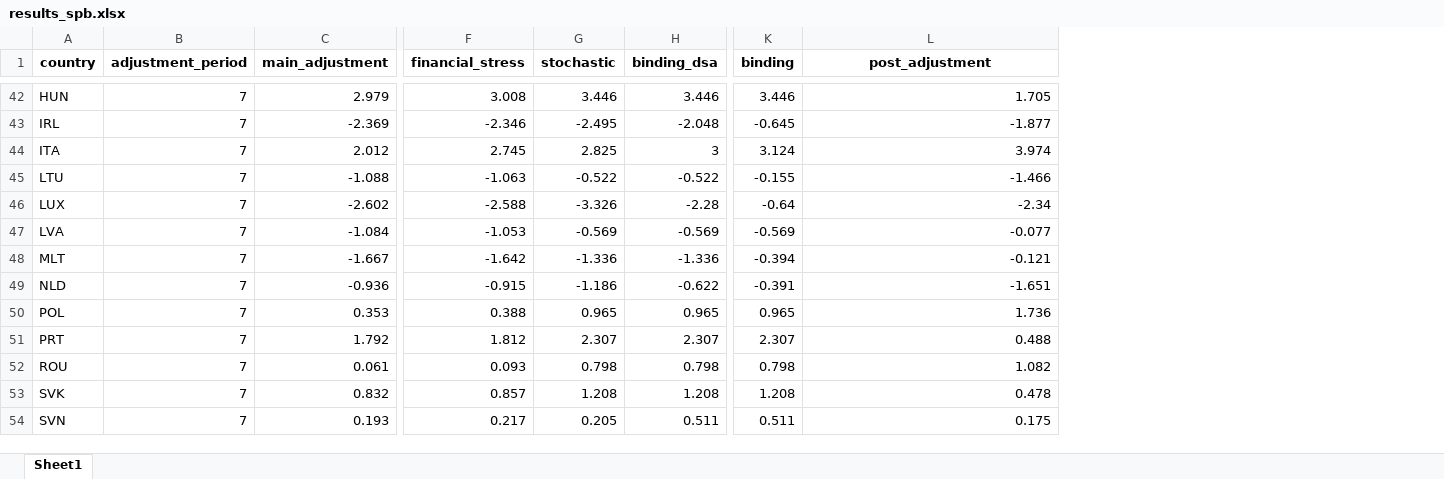
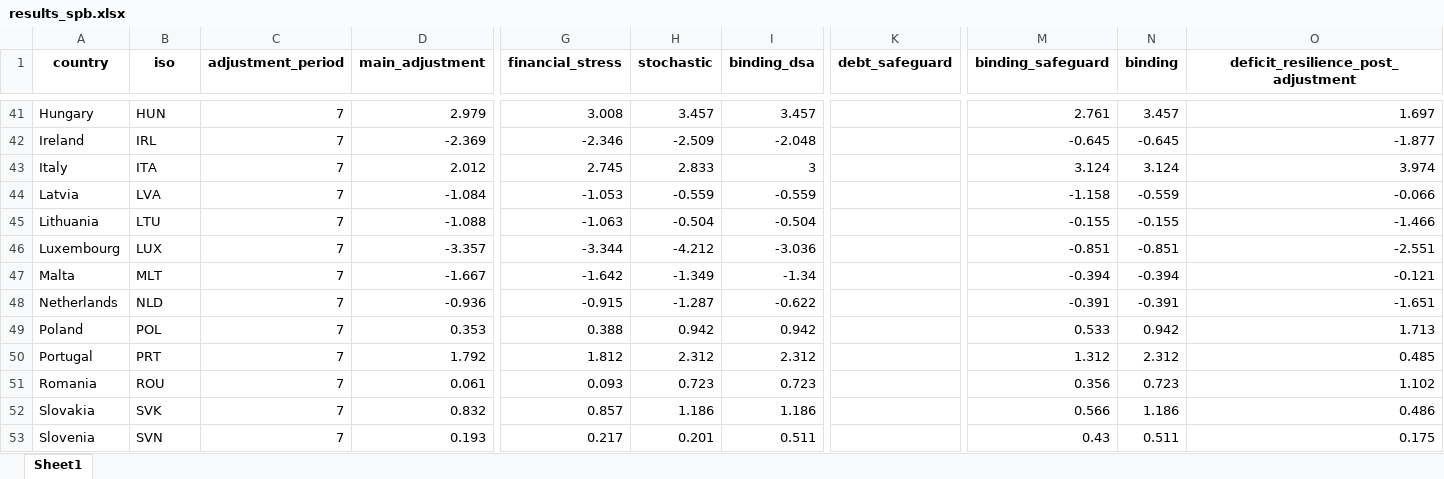
Before and after one commit to lennardwelslau/eu-debt-sustainability-analysis, an Excel workbook: latest_version/output/june_update/results_spb.xlsx, sheet Sheet1, drawn as a sheet; only a part is shown, gaps mark what is left out; values as stored, in another font and other column widths than the file's, no borders; removed rows and columns are numbered as before the commit, all else as after; rows hold the shown columns only; the diff covers the shown part only; the diff names each change by its address in the sheet, - before the commit and + after, or states it on an @@ line.

```diff
--- a/latest_version/output/june_update/results_spb.xlsx (sheet Sheet1)
+++ b/latest_version/output/june_update/results_spb.xlsx (sheet Sheet1)
+column A (country), rows 41-43: Hungary | Ireland | Italy; row 45: Lithuania; rows 47-53: Malta | Netherlands | Poland | Portugal | Romania | Slovakia | Slovenia
+column K (debt_safeguard), empty
+column M (binding_safeguard), rows 41-43: 2.761 | -0.645 | 3.124; row 45: -0.155; rows 47-53: -0.394 | -0.391 | 0.533 | 1.312 | 0.356 | 0.566 | 0.43
-B1: country
+B1: iso
-O1: post_adjustment
+O1: deficit_resilience_post_adjustment
-H41 (stochastic): 3.446
+H41 (stochastic): 3.457
-I41 (binding_dsa): 3.446
+I41 (binding_dsa): 3.457
-N41 (binding): 3.446
+N41 (binding): 3.457
-O41: 1.705
+O41: 1.697
-H42 (stochastic): -2.495
+H42 (stochastic): -2.509
-H43 (stochastic): 2.825
+H43 (stochastic): 2.833
+row 44: Latvia | LVA | 7 | -1.084 | -1.053 | -0.559 | -0.559 |  | -1.158 | -0.559 | -0.066
-H45 (stochastic): -0.522
+H45 (stochastic): -0.504
-I45 (binding_dsa): -0.522
+I45 (binding_dsa): -0.504
-row 46: LUX | 7 | -2.602 | -2.588 | -3.326 | -2.28 | -0.64 | -2.34
-row 47: LVA | 7 | -1.084 | -1.053 | -0.569 | -0.569 | -0.569 | -0.077
+row 46: Luxembourg | LUX | 7 | -3.357 | -3.344 | -4.212 | -3.036 |  | -0.851 | -0.851 | -2.551
-H47 (stochastic): -1.336
+H47 (stochastic): -1.349
-I47 (binding_dsa): -1.336
+I47 (binding_dsa): -1.34
-H48 (stochastic): -1.186
+H48 (stochastic): -1.287
-H49 (stochastic): 0.965
+H49 (stochastic): 0.942
-I49 (binding_dsa): 0.965
+I49 (binding_dsa): 0.942
-N49 (binding): 0.965
+N49 (binding): 0.942
-O49: 1.736
+O49: 1.713
-H50 (stochastic): 2.307
+H50 (stochastic): 2.312
-I50 (binding_dsa): 2.307
+I50 (binding_dsa): 2.312
-N50 (binding): 2.307
+N50 (binding): 2.312
-O50: 0.488
+O50: 0.485
-H51 (stochastic): 0.798
+H51 (stochastic): 0.723
-I51 (binding_dsa): 0.798
+I51 (binding_dsa): 0.723
-N51 (binding): 0.798
+N51 (binding): 0.723
-O51: 1.082
+O51: 1.102
-H52 (stochastic): 1.208
+H52 (stochastic): 1.186
-I52 (binding_dsa): 1.208
+I52 (binding_dsa): 1.186
-N52 (binding): 1.208
+N52 (binding): 1.186
-O52: 0.478
+O52: 0.486
-H53 (stochastic): 0.205
+H53 (stochastic): 0.201
```
Also changed, not shown: 10 added rows, 10 removed rows and 43 edited cells elsewhere in this sheet, latest_version/output/june_update/spb_table.xlsx, 34 other files.
